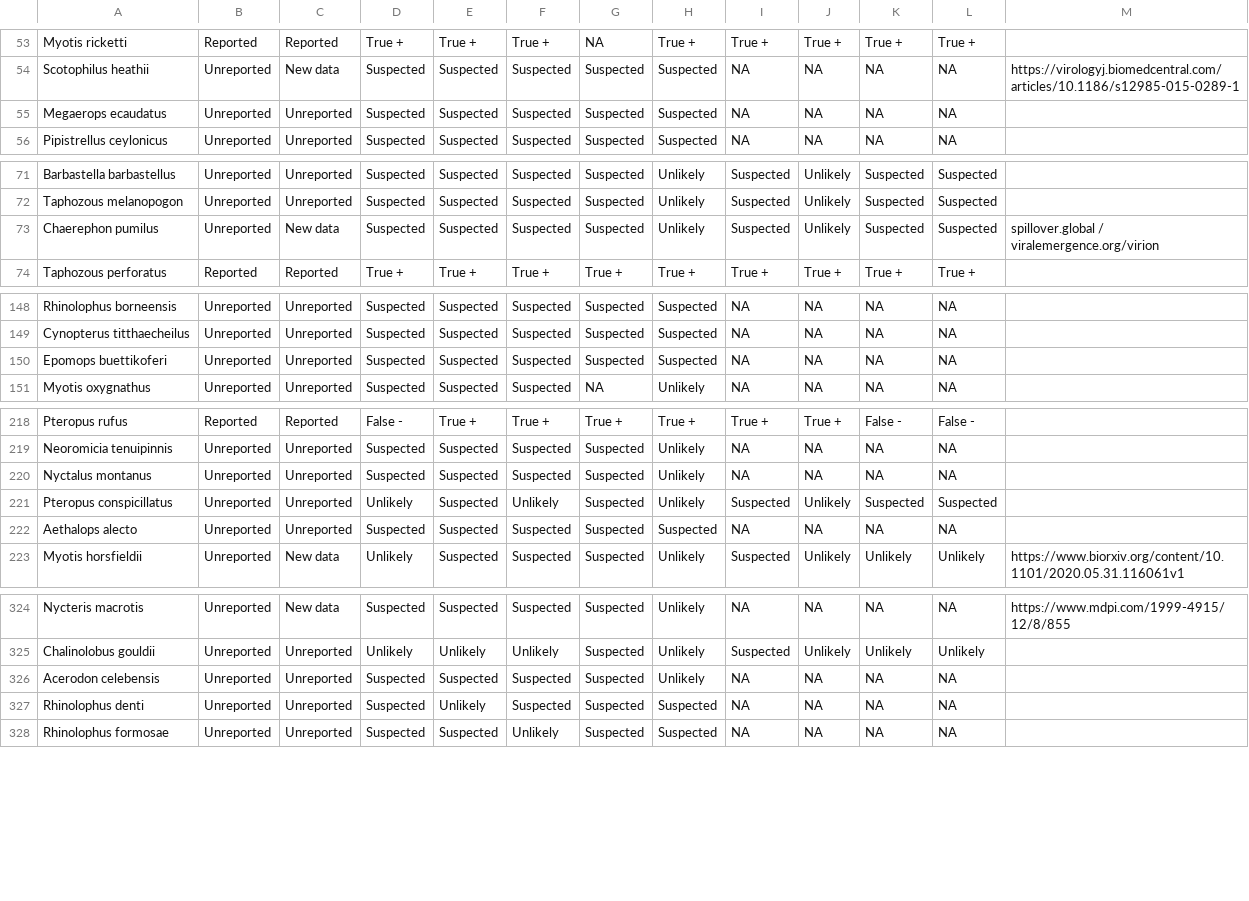
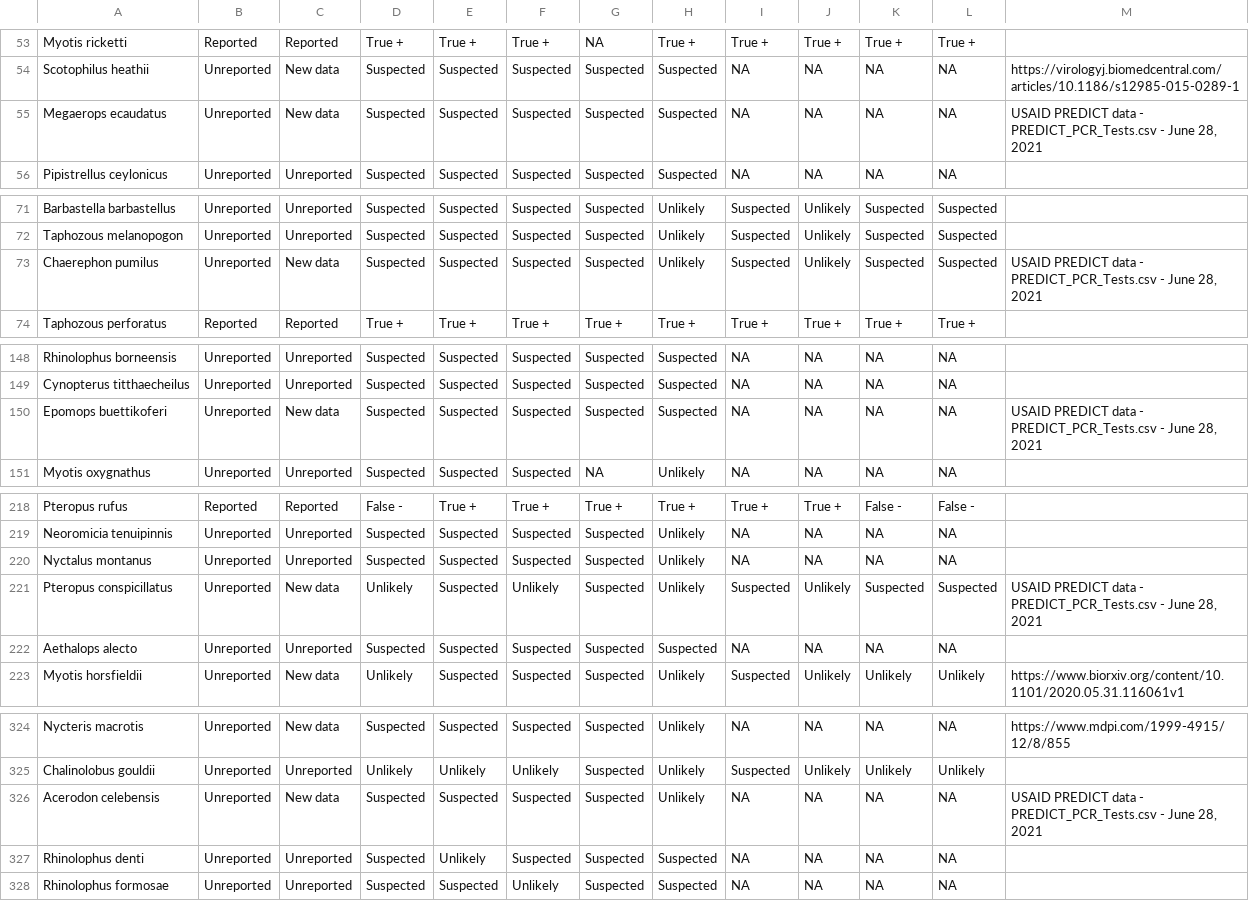
Before and after one commit to viralemergence/Fresnel, a CSV file: BinaryWebsite.csv, drawn as a sheet; only a part is shown, gaps mark what is left out; the diff covers the shown part only.

Commit message:
Up to a nice clean 40 from PREDICT data

```diff
--- a/BinaryWebsite.csv
+++ b/BinaryWebsite.csv
@@ -54,3 +54,3 @@ Myotis ricketti,Reported,Reported,True +,True +,True +,NA,True +,True +,True +,T
 Scotophilus heathii,Unreported,New data,Suspected,Suspected,Suspected,Suspected,Suspected,NA,NA,NA,NA,https://virologyj.biomedcentral.com/articles/10.1186/s12985-015-0289-1
-Megaerops ecaudatus,Unreported,Unreported,Suspected,Suspected,Suspected,Suspected,Suspected,NA,NA,NA,NA,
+Megaerops ecaudatus,Unreported,New data,Suspected,Suspected,Suspected,Suspected,Suspected,NA,NA,NA,NA,"USAID PREDICT data - PREDICT_PCR_Tests.csv - June 28, 2021"
 Pipistrellus ceylonicus,Unreported,Unreported,Suspected,Suspected,Suspected,Suspected,Suspected,NA,NA,NA,NA,
@@ -72,3 +72,3 @@ Barbastella barbastellus,Unreported,Unreported,Suspected,Suspected,Suspected,Sus
 Taphozous melanopogon,Unreported,Unreported,Suspected,Suspected,Suspected,Suspected,Unlikely,Suspected,Unlikely,Suspected,Suspected,
-Chaerephon pumilus,Unreported,New data,Suspected,Suspected,Suspected,Suspected,Unlikely,Suspected,Unlikely,Suspected,Suspected,spillover.global / viralemergence.org/virion
+Chaerephon pumilus,Unreported,New data,Suspected,Suspected,Suspected,Suspected,Unlikely,Suspected,Unlikely,Suspected,Suspected,"USAID PREDICT data - PREDICT_PCR_Tests.csv - June 28, 2021"
 Taphozous perforatus,Reported,Reported,True +,True +,True +,True +,True +,True +,True +,True +,True +,
@@ -149,3 +149,3 @@ Rhinolophus borneensis,Unreported,Unreported,Suspected,Suspected,Suspected,Suspe
 Cynopterus titthaecheilus,Unreported,Unreported,Suspected,Suspected,Suspected,Suspected,Suspected,NA,NA,NA,NA,
-Epomops buettikoferi,Unreported,Unreported,Suspected,Suspected,Suspected,Suspected,Suspected,NA,NA,NA,NA,
+Epomops buettikoferi,Unreported,New data,Suspected,Suspected,Suspected,Suspected,Suspected,NA,NA,NA,NA,"USAID PREDICT data - PREDICT_PCR_Tests.csv - June 28, 2021"
 Myotis oxygnathus,Unreported,Unreported,Suspected,Suspected,Suspected,NA,Unlikely,NA,NA,NA,NA,
@@ -220,3 +220,3 @@ Neoromicia tenuipinnis,Unreported,Unreported,Suspected,Suspected,Suspected,Suspe
 Nyctalus montanus,Unreported,Unreported,Suspected,Suspected,Suspected,Suspected,Unlikely,NA,NA,NA,NA,
-Pteropus conspicillatus,Unreported,Unreported,Unlikely,Suspected,Unlikely,Suspected,Unlikely,Suspected,Unlikely,Suspected,Suspected,
+Pteropus conspicillatus,Unreported,New data,Unlikely,Suspected,Unlikely,Suspected,Unlikely,Suspected,Unlikely,Suspected,Suspected,"USAID PREDICT data - PREDICT_PCR_Tests.csv - June 28, 2021"
 Aethalops alecto,Unreported,Unreported,Suspected,Suspected,Suspected,Suspected,Suspected,NA,NA,NA,NA,
@@ -325,3 +325,3 @@ Nycteris macrotis,Unreported,New data,Suspected,Suspected,Suspected,Suspected,Un
 Chalinolobus gouldii,Unreported,Unreported,Unlikely,Unlikely,Unlikely,Suspected,Unlikely,Suspected,Unlikely,Unlikely,Unlikely,
-Acerodon celebensis,Unreported,Unreported,Suspected,Suspected,Suspected,Suspected,Unlikely,NA,NA,NA,NA,
+Acerodon celebensis,Unreported,New data,Suspected,Suspected,Suspected,Suspected,Unlikely,NA,NA,NA,NA,"USAID PREDICT data - PREDICT_PCR_Tests.csv - June 28, 2021"
 Rhinolophus denti,Unreported,Unreported,Suspected,Unlikely,Suspected,Suspected,Suspected,NA,NA,NA,NA,
```
Also changed, not shown: 5 edited cells elsewhere in this file, 1 other file.
